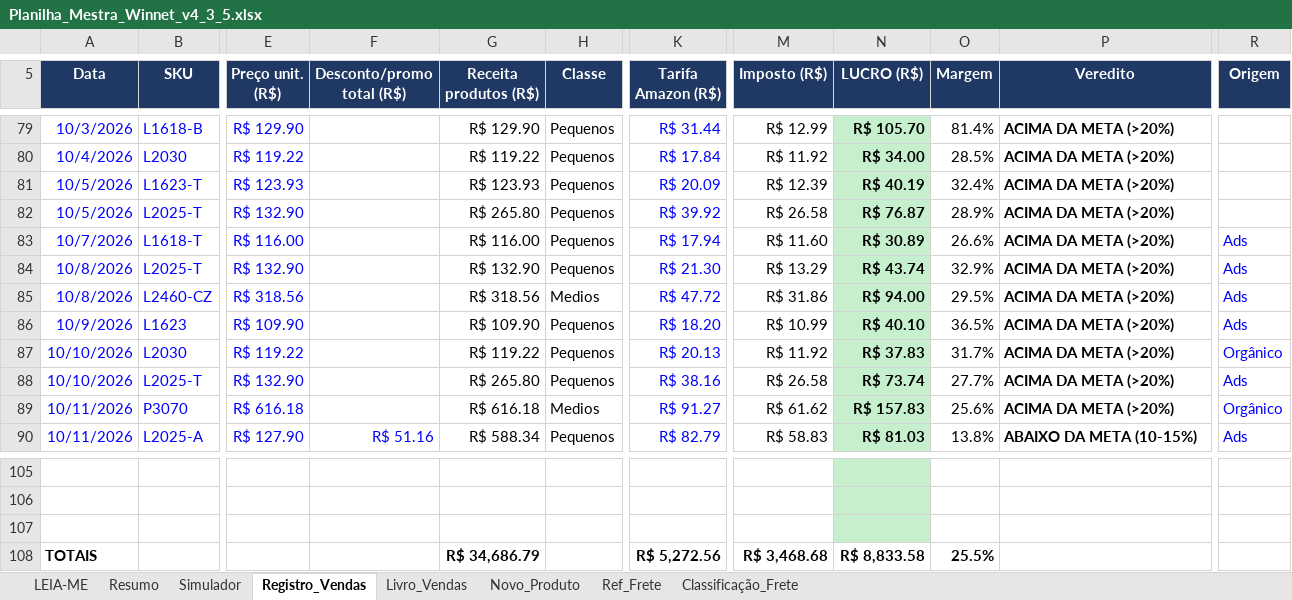
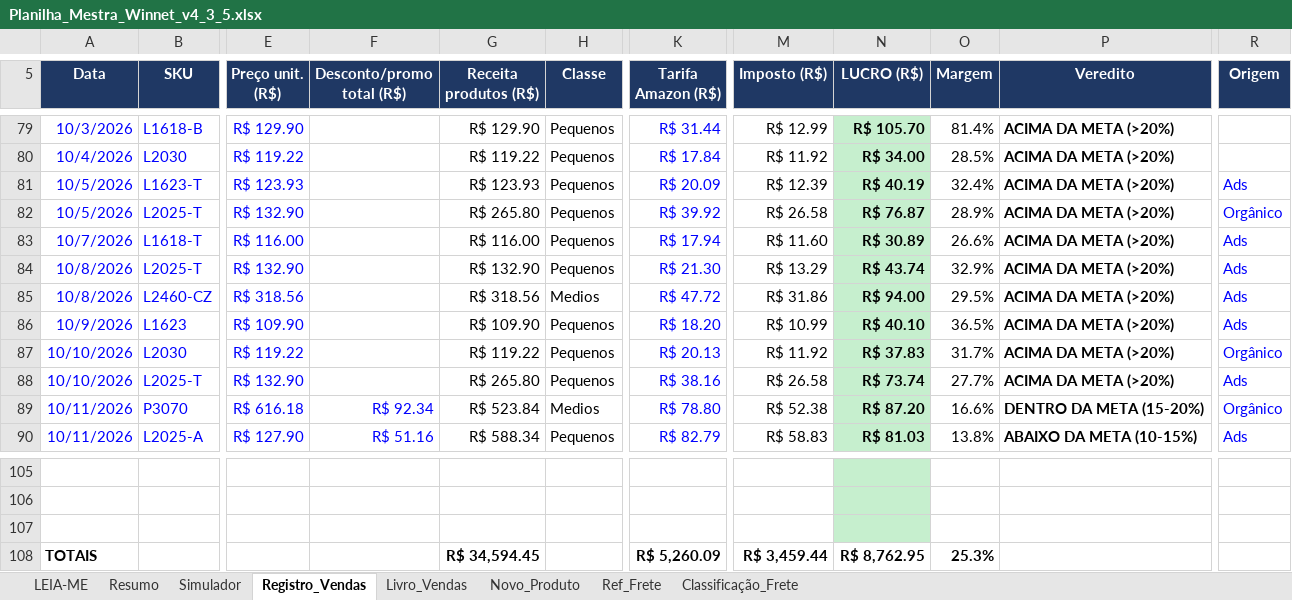
Before and after one commit to WinnetMetais/Marketplaces---Leo, an Excel workbook: dados/Planilha_Mestra_Winnet_v4_3_5.xlsx, sheet Registro_Vendas, drawn as a sheet; only a part is shown, gaps mark what is left out; values as stored, in another font and other column widths than the file's, no borders; conditional formats not drawn; the diff names each change by its address in the sheet, - before the commit and + after, or states it on an @@ line.

```diff
--- a/dados/Planilha_Mestra_Winnet_v4_3_5.xlsx (sheet Registro_Vendas)
+++ b/dados/Planilha_Mestra_Winnet_v4_3_5.xlsx (sheet Registro_Vendas)
-R81 (Origem): (empty)
+R81 (Origem): Ads
-R82 (Origem): (empty)
+R82 (Origem): Orgânico
-F89 (Desconto/promo total (R$)): (empty)
+F89 (Desconto/promo total (R$)): R$ 92.34
-G89 (Receita produtos (R$)): R$ 616.18
+G89 (Receita produtos (R$)): R$ 523.84
-K89 (Tarifa Amazon (R$)): R$ 91.27
+K89 (Tarifa Amazon (R$)): R$ 78.80
-M89 (Imposto (R$)): R$ 61.62
+M89 (Imposto (R$)): R$ 52.38
-N89 (LUCRO (R$)): R$ 157.83
+N89 (LUCRO (R$)): R$ 87.20
-O89 (Margem): 25.6%
+O89 (Margem): 16.6%
-P89 (Veredito): ACIMA DA META (>20%)
+P89 (Veredito): DENTRO DA META (15-20%)
-G108 (Receita produtos (R$)): R$ 34,686.79
+G108 (Receita produtos (R$)): R$ 34,594.45
-K108 (Tarifa Amazon (R$)): R$ 5,272.56
+K108 (Tarifa Amazon (R$)): R$ 5,260.09
-M108 (Imposto (R$)): R$ 3,468.68
+M108 (Imposto (R$)): R$ 3,459.44
-N108 (LUCRO (R$)): R$ 8,833.58
+N108 (LUCRO (R$)): R$ 8,762.95
-O108 (Margem): 25.5%
+O108 (Margem): 25.3%
```
Also changed, not shown: 2 other files.
